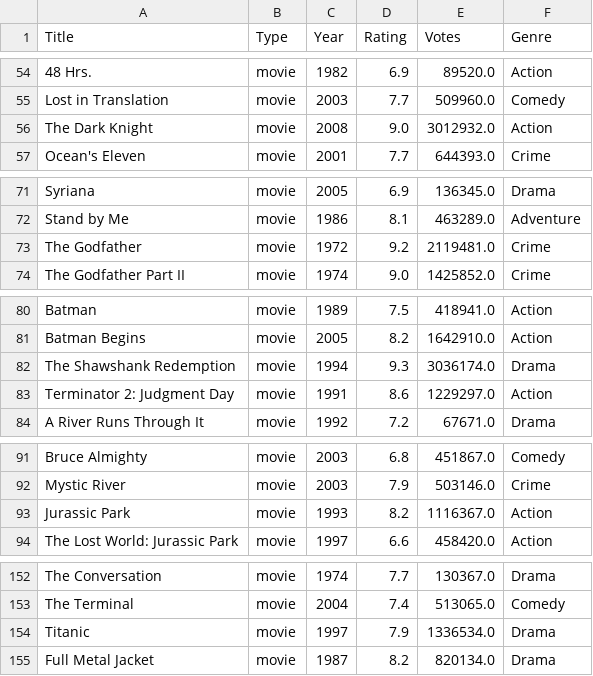
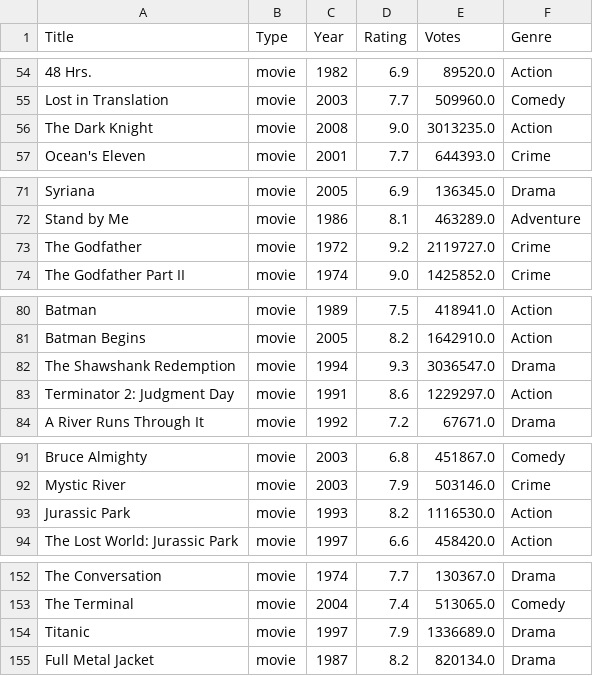
Before and after one commit to lijunchen1965/netflix, a CSV file: Data/transformed_dataset.csv, drawn as a sheet; only a part is shown, gaps mark what is left out; the diff covers the shown part only; the diff names each change by its address in the sheet, - before the commit and + after, or states it on an @@ line.

```diff
--- a/Data/transformed_dataset.csv
+++ b/Data/transformed_dataset.csv
-E56 (Votes): 3012932.0
+E56 (Votes): 3013235.0
-E73 (Votes): 2119481.0
+E73 (Votes): 2119727.0
-E82 (Votes): 3036174.0
+E82 (Votes): 3036547.0
-E93 (Votes): 1116367.0
+E93 (Votes): 1116530.0
-E154 (Votes): 1336534.0
+E154 (Votes): 1336689.0
```
Also changed, not shown: 28 edited cells elsewhere in this file, 1 other file.
